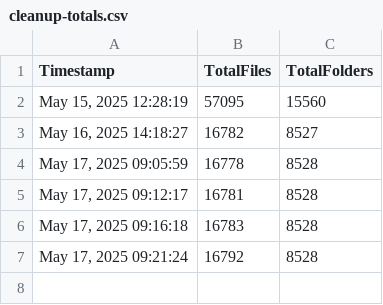
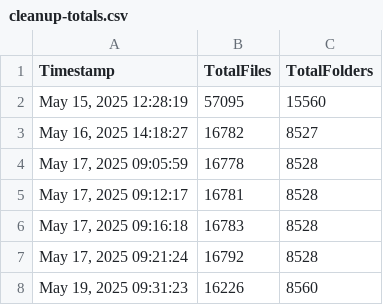
Before and after one commit to Cyb3rTyr/Nox, a CSV file: scripts/reports/cleanup-totals.csv, drawn as a sheet.

```diff
--- a/scripts/reports/cleanup-totals.csv
+++ b/scripts/reports/cleanup-totals.csv
@@ -7 +7,2 @@
 "May 17, 2025 09:21:24","16792","8528"
+"May 19, 2025 09:31:23","16226","8560"
```
Also changed, not shown: 3 other files.
